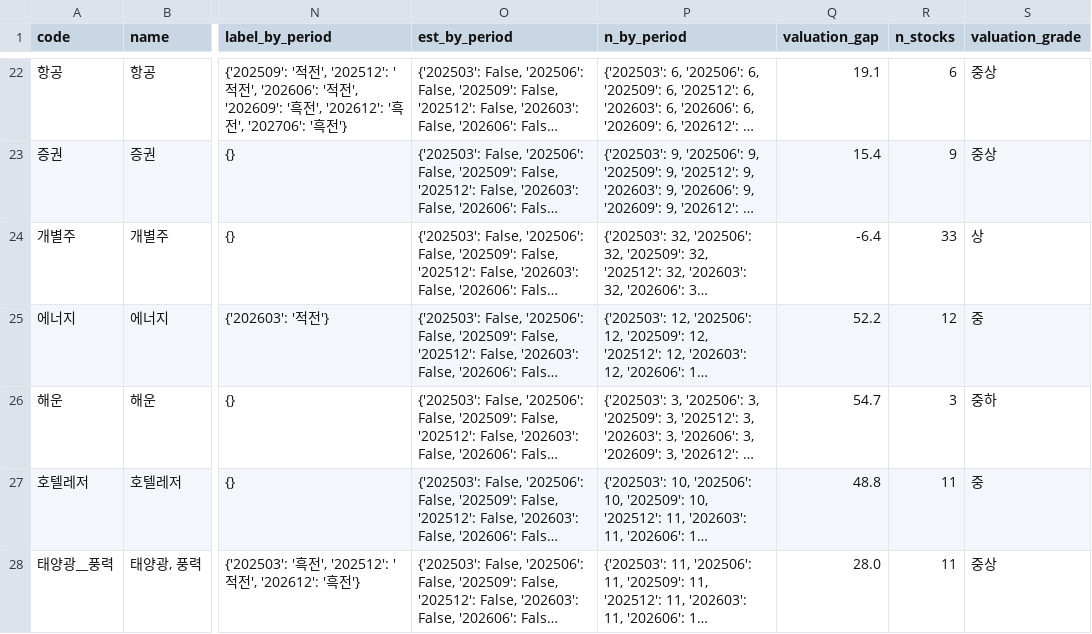
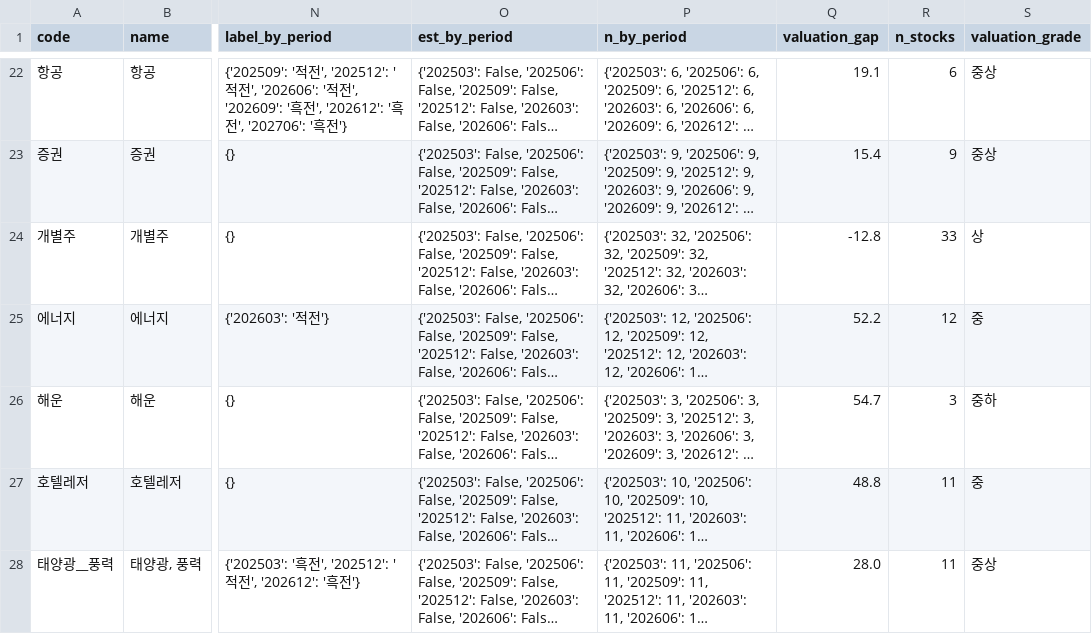
Before and after one commit to joonhakkim/liquidity-dashboard, a CSV file: data/screening/sector_yoy_accel_summary_opsum.csv, drawn as a sheet; only a part is shown, gaps mark what is left out; long unchanged cells end in …; the diff names each change by its address in the sheet, - before the commit and + after, or states it on an @@ line.

```diff
--- a/data/screening/sector_yoy_accel_summary_opsum.csv
+++ b/data/screening/sector_yoy_accel_summary_opsum.csv
-Q24 (valuation_gap): -6.4
+Q24 (valuation_gap): -12.8
```
Also changed, not shown: data/screening/sector_yoy_accel_summary_simple.csv, data/screening/sector_yoy_accel_summary_trimmed.csv, 8 other files.
